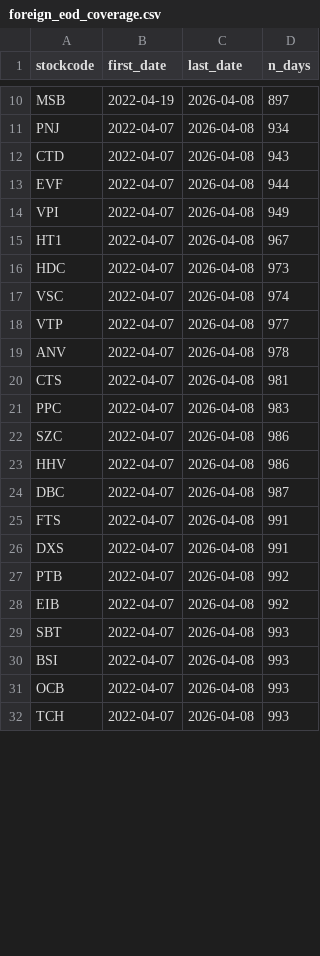
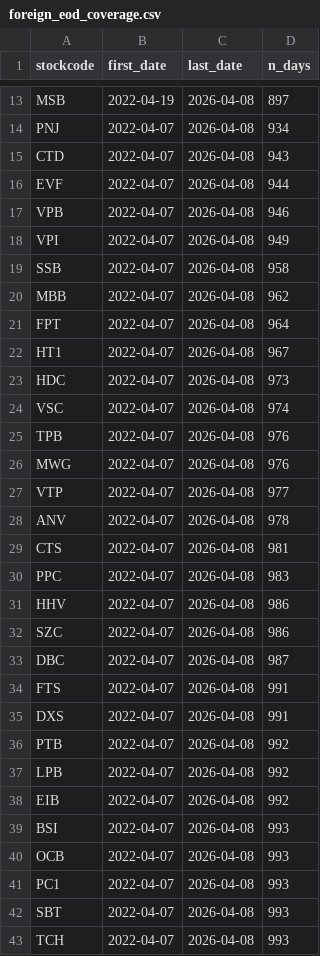
Before and after one commit to KenzyTran/mdm, a CSV file: docs/audits/phase28/foreign_eod_coverage.csv, drawn as a sheet; only a part is shown, gaps mark what is left out; the diff covers the shown part only.

```diff
--- a/docs/audits/phase28/foreign_eod_coverage.csv
+++ b/docs/audits/phase28/foreign_eod_coverage.csv
@@ -13,3 +16,7 @@ CTD,2022-04-07,2026-04-08,943
 EVF,2022-04-07,2026-04-08,944
+VPB,2022-04-07,2026-04-08,946
 VPI,2022-04-07,2026-04-08,949
+SSB,2022-04-07,2026-04-08,958
+MBB,2022-04-07,2026-04-08,962
+FPT,2022-04-07,2026-04-08,964
 HT1,2022-04-07,2026-04-08,967
@@ -17,2 +24,4 @@ HDC,2022-04-07,2026-04-08,973
 VSC,2022-04-07,2026-04-08,974
+TPB,2022-04-07,2026-04-08,976
+MWG,2022-04-07,2026-04-08,976
 VTP,2022-04-07,2026-04-08,977
@@ -21,4 +30,4 @@ CTS,2022-04-07,2026-04-08,981
 PPC,2022-04-07,2026-04-08,983
+HHV,2022-04-07,2026-04-08,986
 SZC,2022-04-07,2026-04-08,986
-HHV,2022-04-07,2026-04-08,986
 DBC,2022-04-07,2026-04-08,987
@@ -27,6 +36,8 @@ DXS,2022-04-07,2026-04-08,991
 PTB,2022-04-07,2026-04-08,992
+LPB,2022-04-07,2026-04-08,992
 EIB,2022-04-07,2026-04-08,992
-SBT,2022-04-07,2026-04-08,993
 BSI,2022-04-07,2026-04-08,993
 OCB,2022-04-07,2026-04-08,993
+PC1,2022-04-07,2026-04-08,993
+SBT,2022-04-07,2026-04-08,993
 TCH,2022-04-07,2026-04-08,993
```
Also changed, not shown: 22 added rows, 19 moved rows and 9 edited cells elsewhere in this file, docs/audits/phase28/vn100_eps_coverage.csv, 2 other files.
